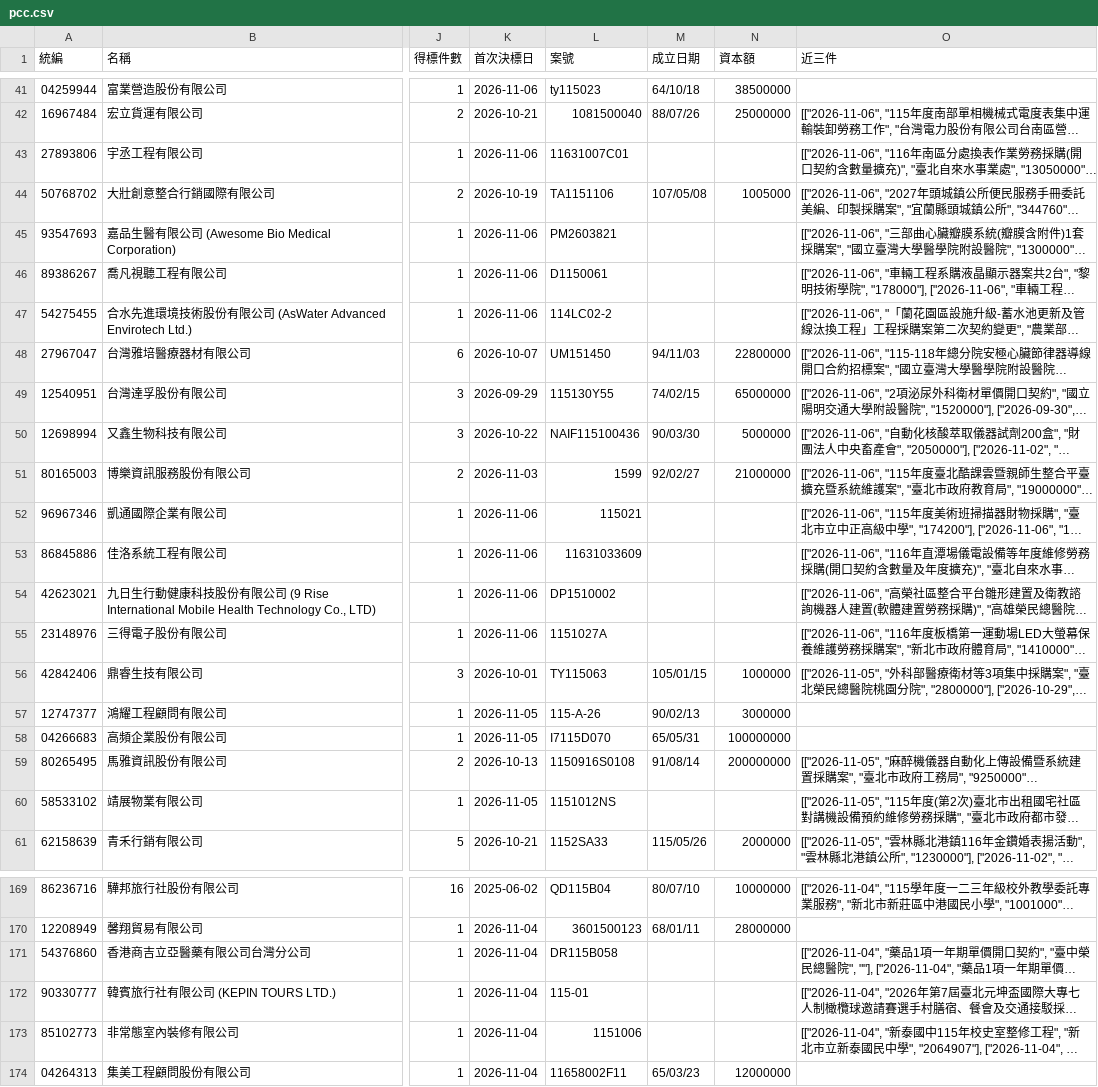
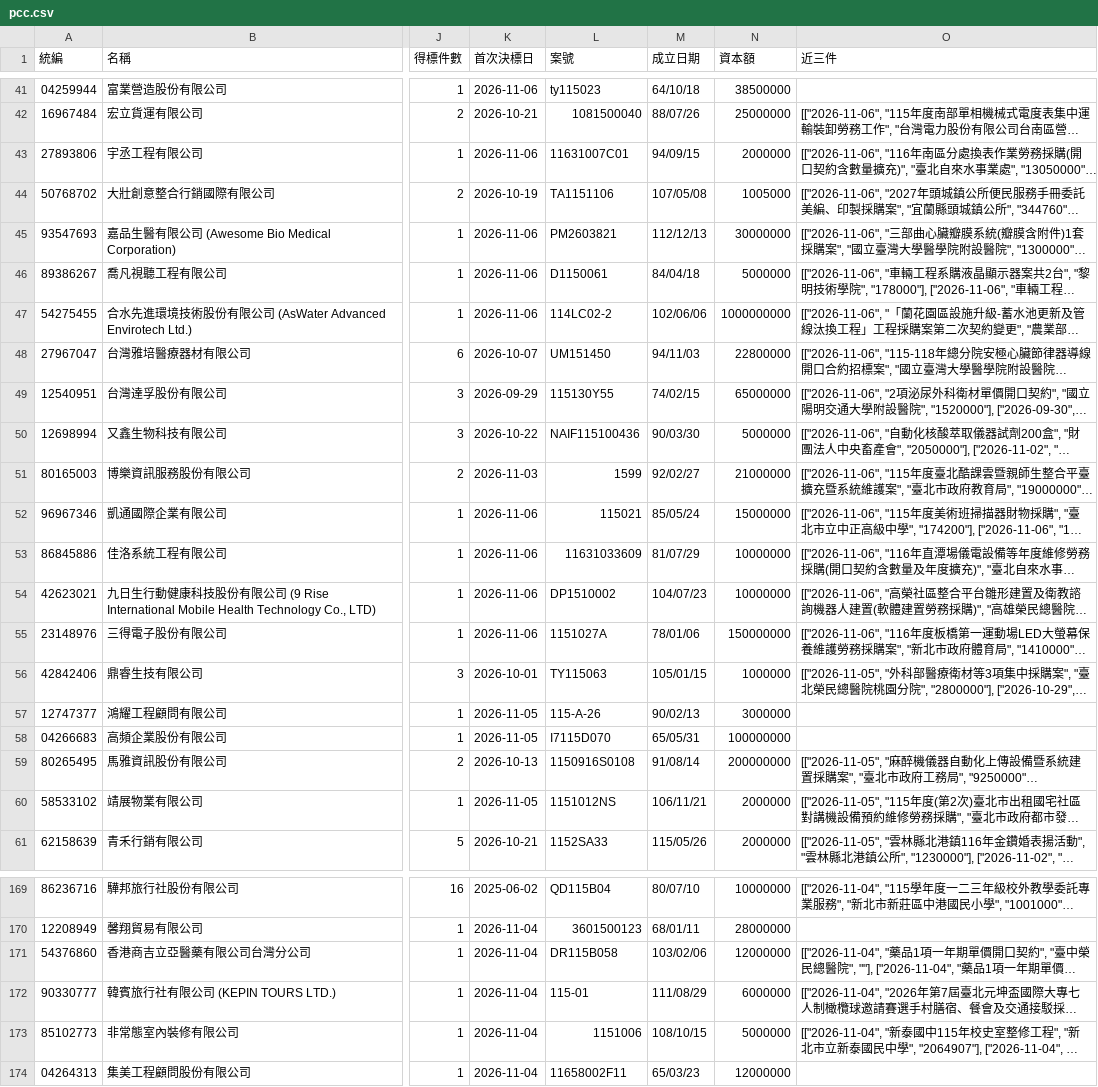
Before and after one commit to Andy-Zhang-22/chailease-work, a CSV file: leads/pcc/pcc.csv, drawn as a sheet; only a part is shown, gaps mark what is left out; long unchanged cells end in …; the diff covers the shown part only; the diff names each change by its address in the sheet, - before the commit and + after, or states it on an @@ line.

```diff
--- a/leads/pcc/pcc.csv
+++ b/leads/pcc/pcc.csv
-M43 (成立日期): (empty)
+M43 (成立日期): 94/09/15
-N43 (資本額): (empty)
+N43 (資本額): 2000000
-M45 (成立日期): (empty)
+M45 (成立日期): 112/12/13
-N45 (資本額): (empty)
+N45 (資本額): 30000000
-M46 (成立日期): (empty)
+M46 (成立日期): 84/04/18
-N46 (資本額): (empty)
+N46 (資本額): 5000000
-M47 (成立日期): (empty)
+M47 (成立日期): 102/06/06
-N47 (資本額): (empty)
+N47 (資本額): 1000000000
-M52 (成立日期): (empty)
+M52 (成立日期): 85/05/24
-N52 (資本額): (empty)
+N52 (資本額): 15000000
-M53 (成立日期): (empty)
+M53 (成立日期): 81/07/29
-N53:N54 (資本額): (empty)
+N53:N54 (資本額): 10000000
-M54 (成立日期): (empty)
+M54 (成立日期): 104/07/23
-M55 (成立日期): (empty)
+M55 (成立日期): 78/01/06
-N55 (資本額): (empty)
+N55 (資本額): 150000000
-M60 (成立日期): (empty)
+M60 (成立日期): 106/11/21
-N60 (資本額): (empty)
+N60 (資本額): 2000000
-M171 (成立日期): (empty)
+M171 (成立日期): 103/02/06
-N171 (資本額): (empty)
+N171 (資本額): 12000000
-M172 (成立日期): (empty)
+M172 (成立日期): 111/08/29
-N172 (資本額): (empty)
+N172 (資本額): 6000000
-M173 (成立日期): (empty)
+M173 (成立日期): 108/10/15
-N173 (資本額): (empty)
+N173 (資本額): 5000000
```
Also changed, not shown: 145 edited cells elsewhere in this file, 3 other files.
